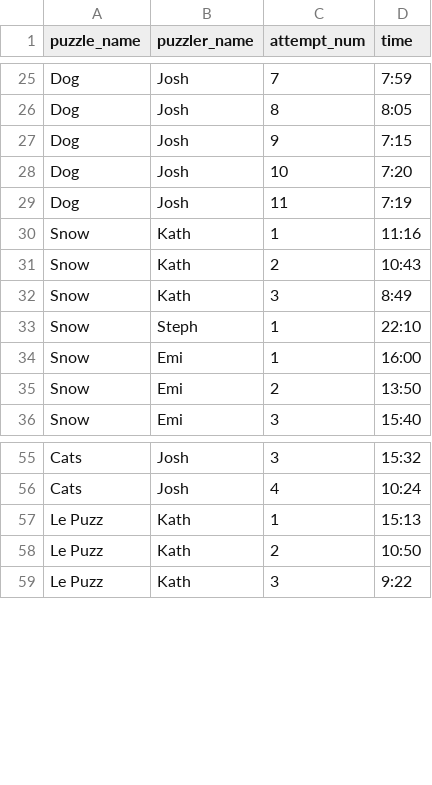
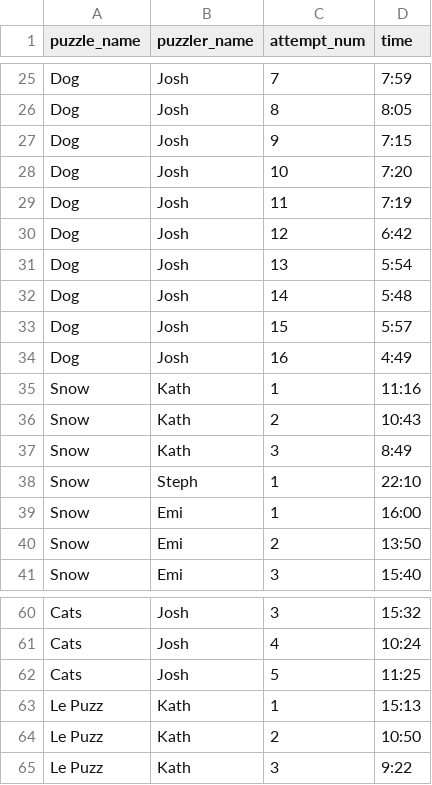
Before and after one commit to chuik633/Puzzle, a CSV file: data/data.csv, drawn as a sheet; only a part is shown, gaps mark what is left out; the diff names each change by its address in the sheet, - before the commit and + after, or states it on an @@ line.

```diff
--- a/data/data.csv
+++ b/data/data.csv
+row 30: Dog | Josh | 12 | 6:42
+row 31: Dog | Josh | 13 | 5:54
+row 32: Dog | Josh | 14 | 5:48
+row 33: Dog | Josh | 15 | 5:57
+row 34: Dog | Josh | 16 | 4:49
+row 62: Cats | Josh | 5 | 11:25
```
Also changed, not shown: 5 other files.
